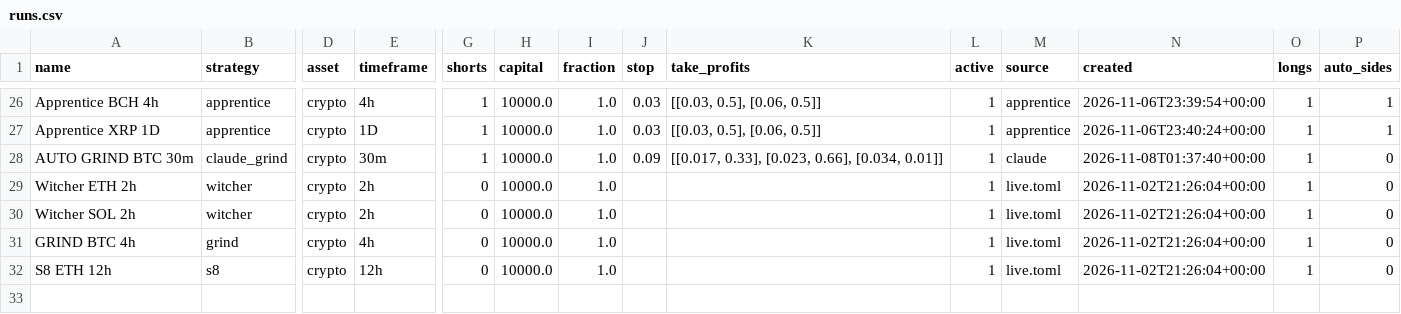
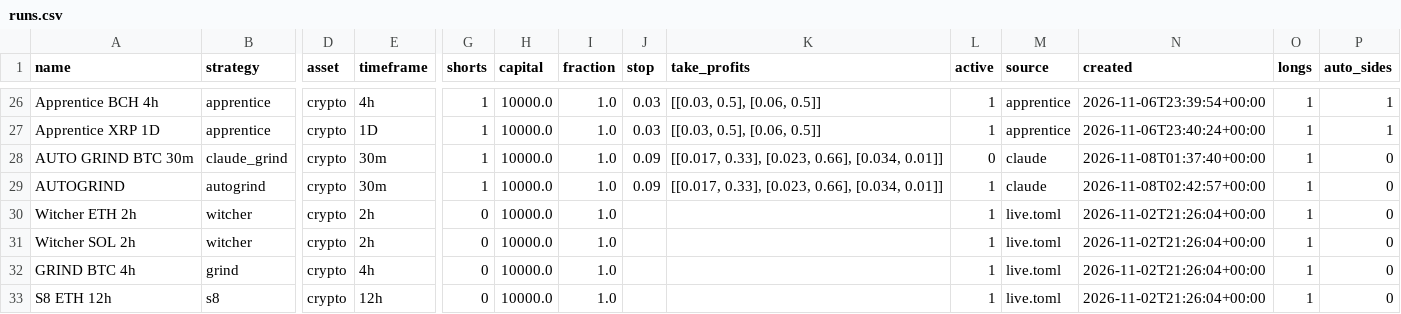
Before and after one commit to ethangoebel1499-jpg/Claude, a CSV file: paper_trades/runs.csv, drawn as a sheet; only a part is shown, gaps mark what is left out; rows hold the shown columns only; the diff names each change by its address in the sheet, - before the commit and + after, or states it on an @@ line.

```diff
--- a/paper_trades/runs.csv
+++ b/paper_trades/runs.csv
-L28 (active): 1
+L28 (active): 0
+row 29: AUTOGRIND | autogrind | crypto | 30m | 1 | 10000.0 | 1.0 | 0.09 | [[0.017, 0.33], [0.023, 0.66], [0.034, 0.01]] | 1 | claude | 2026-11-08T02:42:57+00:00 | 1 | 0
```
Also changed, not shown: paper_trades/equity.csv, paper_trades/events.csv, 4 other files.
